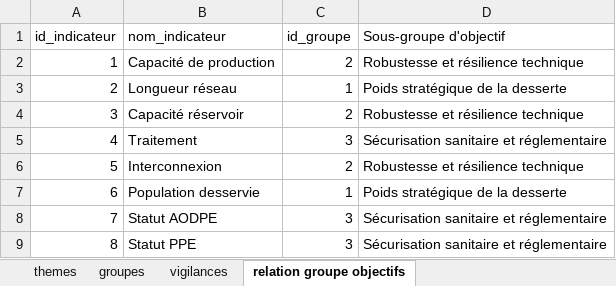
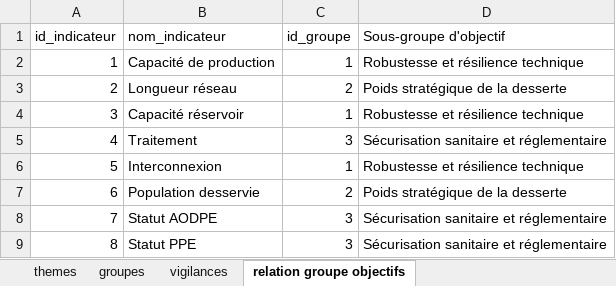
Before and after one commit to yougis/hydroscope-fiche-indicateur, an Excel workbook: fiches indicateurs.xlsx, sheet relation groupe objectifs, drawn as a sheet; only a part is shown; values as stored, in another font and other column widths than the file's, no borders; the diff names each change by its address in the sheet, - before the commit and + after, or states it on an @@ line.

Commit message:
reorganisation fiche dans groupe et theme et famille

```diff
--- a/fiches indicateurs.xlsx (sheet relation groupe objectifs)
+++ b/fiches indicateurs.xlsx (sheet relation groupe objectifs)
-C2 (id_groupe): 2
+C2 (id_groupe): 1
-C3 (id_groupe): 1
+C3 (id_groupe): 2
-C4 (id_groupe): 2
+C4 (id_groupe): 1
-C6 (id_groupe): 2
+C6 (id_groupe): 1
-C7 (id_groupe): 1
+C7 (id_groupe): 2
```
Also changed, not shown: sheet groupes, 38 other files.
